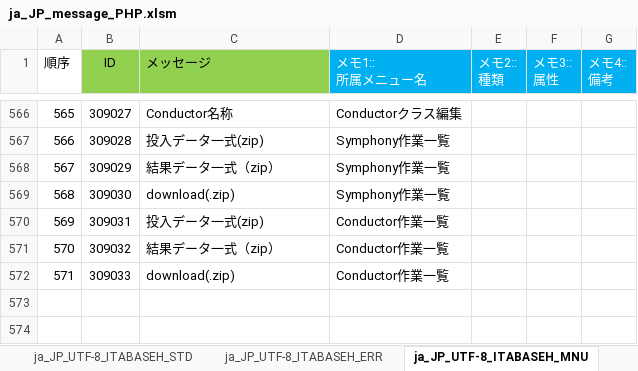
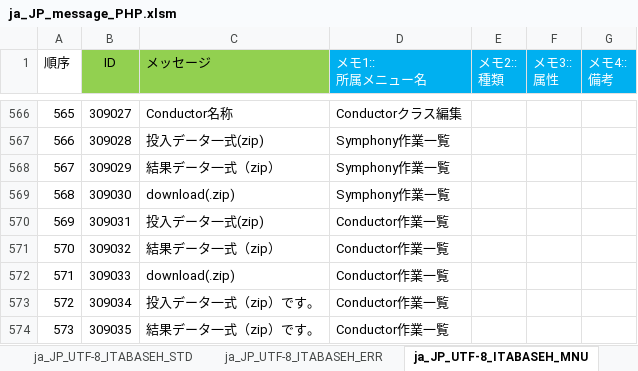
Before and after one commit to exastro-suite/it-automation, an Excel workbook: ky_message_seeds/ita_base/ja_JP_message_PHP.xlsm, sheet ja_JP_UTF-8_ITABASEH_MNU, drawn as a sheet; only a part is shown, gaps mark what is left out; values as stored, in another font and other column widths than the file's, no borders; conditional formats not drawn; the diff names each change by its address in the sheet, - before the commit and + after, or states it on an @@ line.

```diff
--- a/ky_message_seeds/ita_base/ja_JP_message_PHP.xlsm (sheet ja_JP_UTF-8_ITABASEH_MNU)
+++ b/ky_message_seeds/ita_base/ja_JP_message_PHP.xlsm (sheet ja_JP_UTF-8_ITABASEH_MNU)
+row 573: 572 | 309034 | 投入データ一式（zip）です。 | Conductor作業一覧
+row 574: 573 | 309035 | 結果データ一式（zip）です。 | Conductor作業一覧
```
Also changed, not shown: ky_message_seeds/ita_base/en_US_message_PHP.xlsm, 4 other files.
